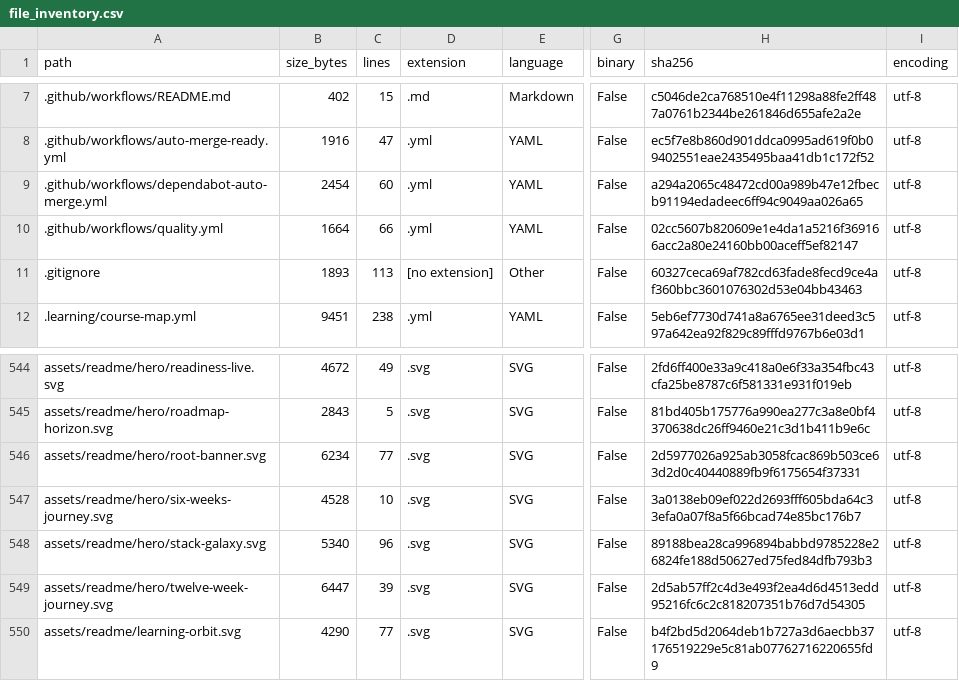
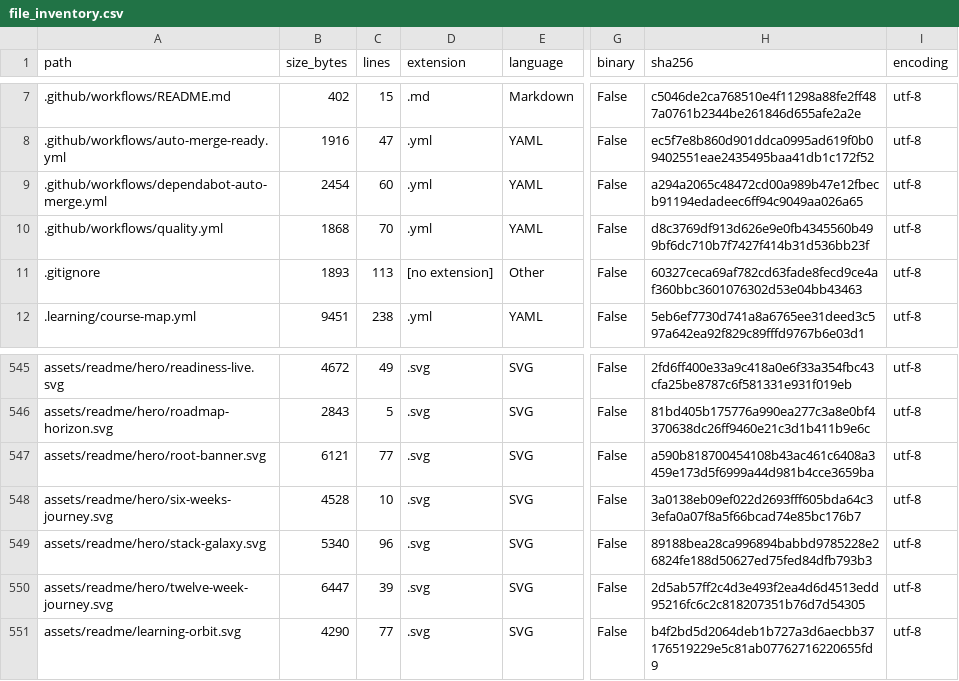
Before and after one commit to LiriothTeltanion/Fullstack2026, a CSV file: reports/catalog/file_inventory.csv, drawn as a sheet; only a part is shown, gaps mark what is left out; addresses are those after the commit; the diff covers the shown part only; the diff names each change by its address in the sheet, - before the commit and + after, or states it on an @@ line.

```diff
--- a/reports/catalog/file_inventory.csv
+++ b/reports/catalog/file_inventory.csv
-B10 (size_bytes): 1664
+B10 (size_bytes): 1868
-C10 (lines): 66
+C10 (lines): 70
-H10 (sha256): 02cc5607b820609e1e4da1a5216f369166acc2a80e24160bb00aceff5ef82147
+H10 (sha256): d8c3769df913d626e9e0fb4345560b499bf6dc710b7f7427f414b31d536bb23f
-B547 (size_bytes): 6234
+B547 (size_bytes): 6121
-H547 (sha256): 2d5977026a925ab3058fcac869b503ce63d2d0c40440889fb9f6175654f37331
+H547 (sha256): a590b818700454108b43ac461c6408a3459e173d5f6999a44d981b4cce3659ba
```
Also changed, not shown: 4 added rows and 19 edited cells elsewhere in this file, 15 other files.
